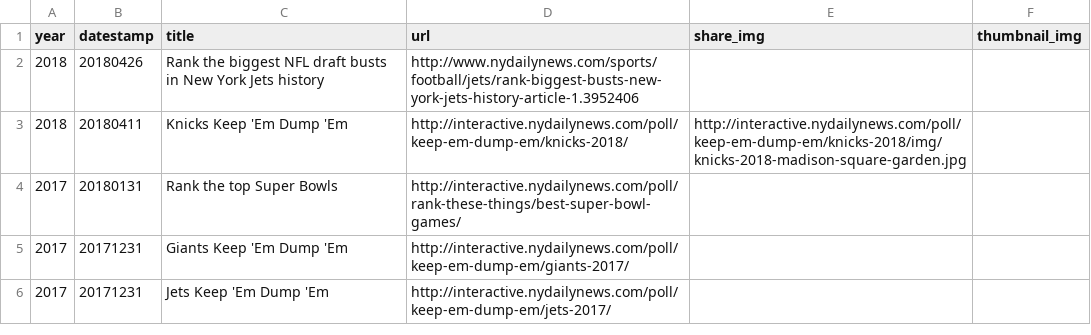
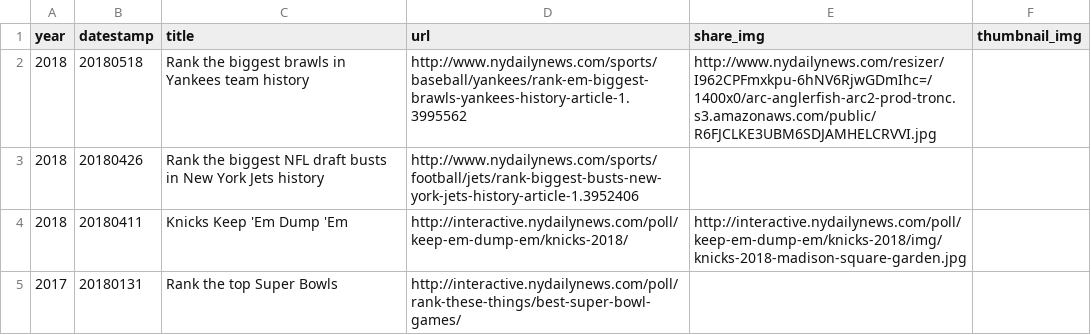
Before and after one commit to nydailynews/data-dot-csv, a CSV file: project/csv/poll/data.csv, drawn as a sheet; only a part is shown; the shorter side is filled out with more unchanged rows; the diff names each change by its address in the sheet, - before the commit and + after, or states it on an @@ line.

```diff
--- a/project/csv/poll/data.csv
+++ b/project/csv/poll/data.csv
+row 2: 2018 | 20180518 | Rank the biggest brawls in Yankees team history | http://www.nydailynews.com/sports/baseball/yankees/rank-em-biggest-brawls-yankees-history-article-1.3995562 | http://www.nydailynews.com/resizer/I962CPFmxkpu-6hNV6RjwGDmIhc=/1400x0/arc-anglerfish-arc2-prod-tronc.s3.amazonaws.com/public/R6FJCLKE3UBM6SDJAMHELCRVVI.jpg
```
Also changed, not shown: project/csv/project/data.csv, project/csv/quiz/data.csv.
